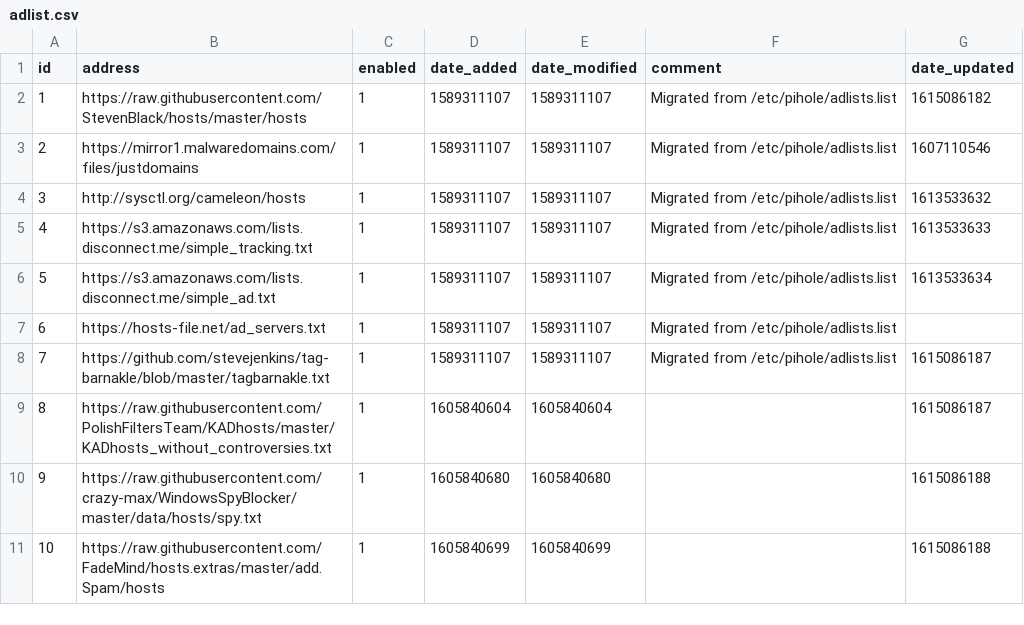
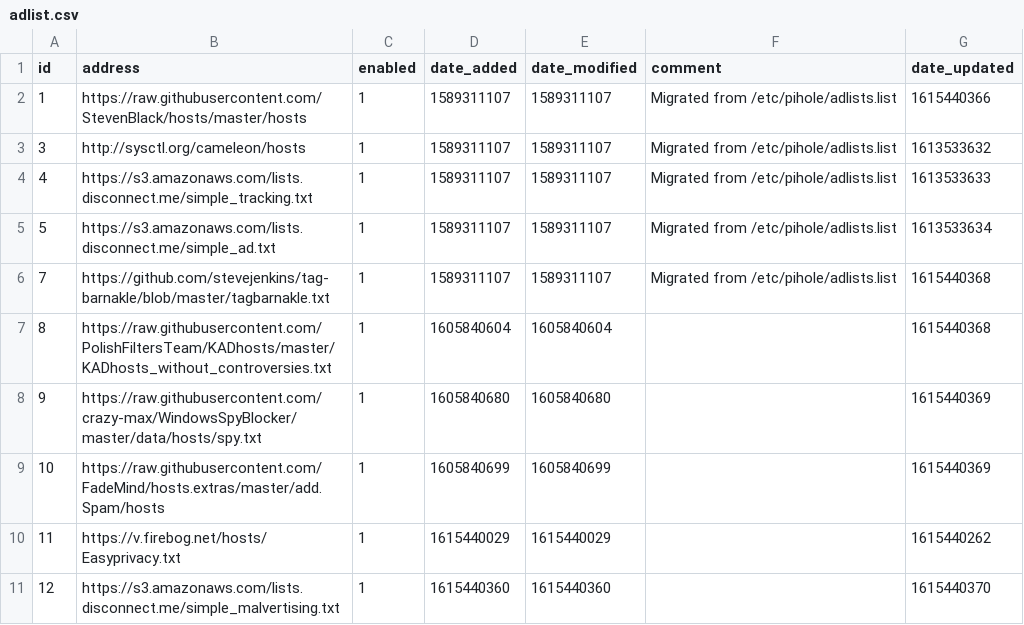
Before and after one commit to cberg18/my-pihole-lists, a CSV file: adlist.csv, drawn as a sheet.

Commit message:
Updated March 11, 2021  7:00am

```diff
--- a/adlist.csv
+++ b/adlist.csv
@@ -1,4 +1,3 @@
 id,address,enabled,date_added,date_modified,comment,date_updated
-1,https://raw.githubusercontent.com/StevenBlack/hosts/master/hosts,1,1589311107,1589311107,"Migrated from /etc/pihole/adlists.list",1615086182
-2,https://mirror1.malwaredomains.com/files/justdomains,1,1589311107,1589311107,"Migrated from /etc/pihole/adlists.list",1607110546
+1,https://raw.githubusercontent.com/StevenBlack/hosts/master/hosts,1,1589311107,1589311107,"Migrated from /etc/pihole/adlists.list",1615440366
 3,http://sysctl.org/cameleon/hosts,1,1589311107,1589311107,"Migrated from /etc/pihole/adlists.list",1613533632
@@ -6,6 +5,7 @@ id,address,enabled,date_added,date_modified,comment,date_updated
 5,https://s3.amazonaws.com/lists.disconnect.me/simple_ad.txt,1,1589311107,1589311107,"Migrated from /etc/pihole/adlists.list",1613533634
-6,https://hosts-file.net/ad_servers.txt,1,1589311107,1589311107,"Migrated from /etc/pihole/adlists.list",
-7,https://github.com/stevejenkins/tag-barnakle/blob/master/tagbarnakle.txt,1,1589311107,1589311107,"Migrated from /etc/pihole/adlists.list",1615086187
-8,https://raw.githubusercontent.com/PolishFiltersTeam/KADhosts/master/KADhosts_without_controversies.txt,1,1605840604,1605840604,,1615086187
-9,https://raw.githubusercontent.com/crazy-max/WindowsSpyBlocker/master/data/hosts/spy.txt,1,1605840680,1605840680,,1615086188
-10,https://raw.githubusercontent.com/FadeMind/hosts.extras/master/add.Spam/hosts,1,1605840699,1605840699,,1615086188
+7,https://github.com/stevejenkins/tag-barnakle/blob/master/tagbarnakle.txt,1,1589311107,1589311107,"Migrated from /etc/pihole/adlists.list",1615440368
+8,https://raw.githubusercontent.com/PolishFiltersTeam/KADhosts/master/KADhosts_without_controversies.txt,1,1605840604,1605840604,,1615440368
+9,https://raw.githubusercontent.com/crazy-max/WindowsSpyBlocker/master/data/hosts/spy.txt,1,1605840680,1605840680,,1615440369
+10,https://raw.githubusercontent.com/FadeMind/hosts.extras/master/add.Spam/hosts,1,1605840699,1605840699,,1615440369
+11,https://v.firebog.net/hosts/Easyprivacy.txt,1,1615440029,1615440029,,1615440262
+12,https://s3.amazonaws.com/lists.disconnect.me/simple_malvertising.txt,1,1615440360,1615440360,,1615440370
```
